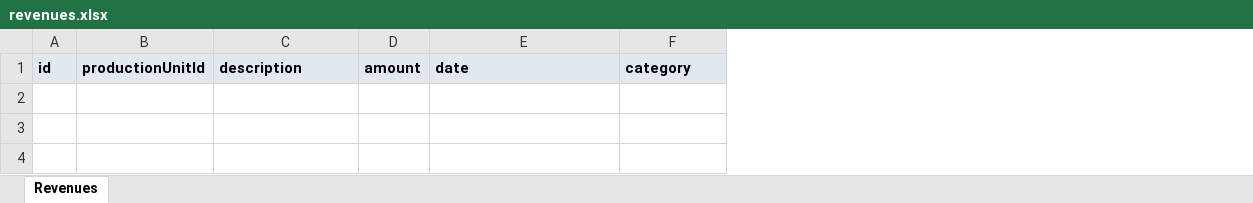
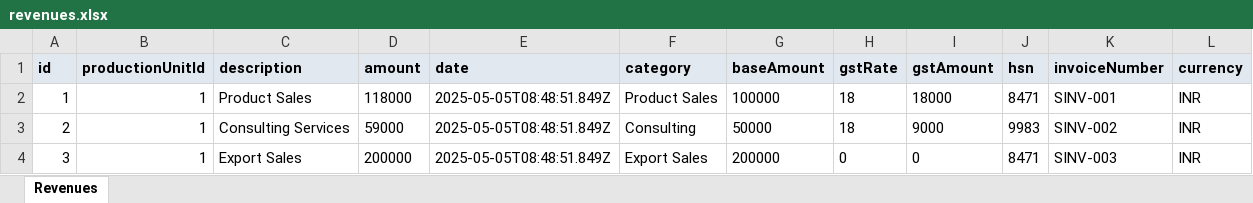
Before and after one commit to Jeevaskb/ProductionFinanceTracker, an Excel workbook: data/revenues.xlsx, sheet Revenues, drawn as a sheet; values as stored, in another font and other column widths than the file's, no borders; the diff names each change by its address in the sheet, - before the commit and + after, or states it on an @@ line.

```diff
--- a/data/revenues.xlsx (sheet Revenues)
+++ b/data/revenues.xlsx (sheet Revenues)
+column G (baseAmount), empty
+column H (gstRate), empty
+column I (gstAmount), empty
+column J (hsn), empty
+column K (invoiceNumber), empty
+column L (currency), empty
+row 2: 1 | 1 | Product Sales | 118000 | 2025-05-05T08:48:51.849Z | Product Sales | 100000 | 18 | 18000 | 8471 | SINV-001 | INR
+row 3: 2 | 1 | Consulting Services | 59000 | 2025-05-05T08:48:51.849Z | Consulting | 50000 | 18 | 9000 | 9983 | SINV-002 | INR
+row 4: 3 | 1 | Export Sales | 200000 | 2025-05-05T08:48:51.849Z | Export Sales | 200000 | 0 | 0 | 8471 | SINV-003 | INR
```
Also changed, not shown: data/expenses.xlsx, data/production_units.xlsx, 2 other files.
